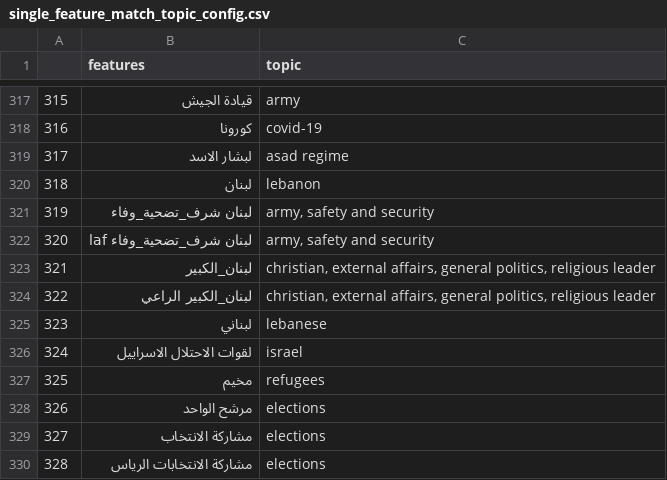
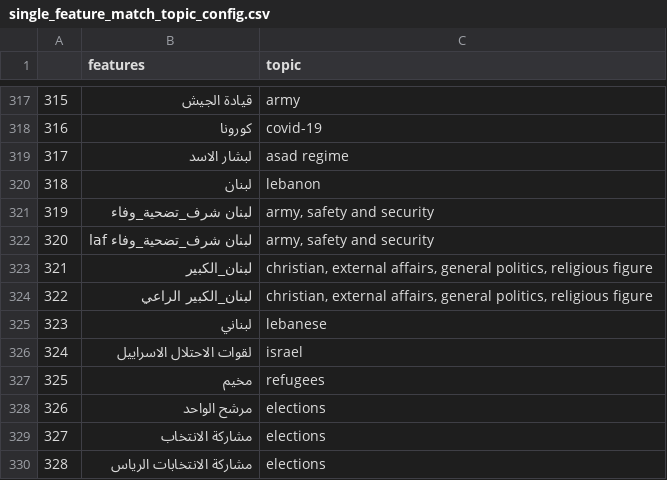
Before and after one commit to danielkingori/phoenix, a CSV file: phoenix/common/config/single_feature_match_topic_config.csv, drawn as a sheet; only a part is shown, gaps mark what is left out; the diff covers the shown part only.

Commit message:
may_v3_topic_updates religious figure

```diff
--- a/phoenix/common/config/single_feature_match_topic_config.csv
+++ b/phoenix/common/config/single_feature_match_topic_config.csv
@@ -322,4 +322,4 @@
 320,لبنان شرف_تضحية_وفاء laf,"army, safety and security"
-321,لبنان_الكبير,"christian, external affairs, general politics, religious leader"
-322,لبنان_الكبير الراعي,"christian, external affairs, general politics, religious leader"
+321,لبنان_الكبير,"christian, external affairs, general politics, religious figure"
+322,لبنان_الكبير الراعي,"christian, external affairs, general politics, religious figure"
 323,لبناني,lebanese
```
Also changed, not shown: 15 edited cells elsewhere in this file.
